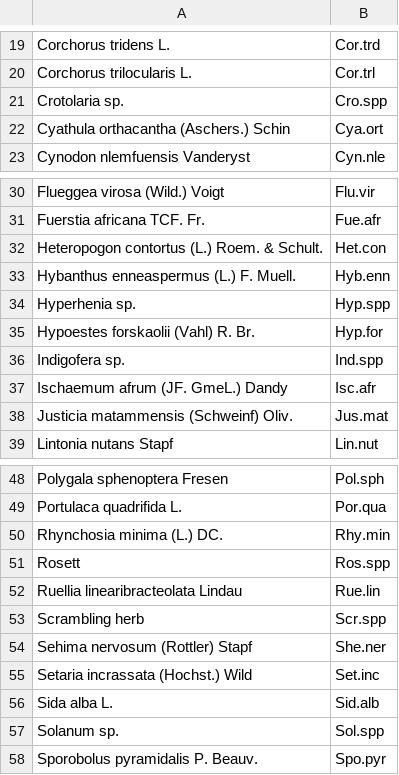
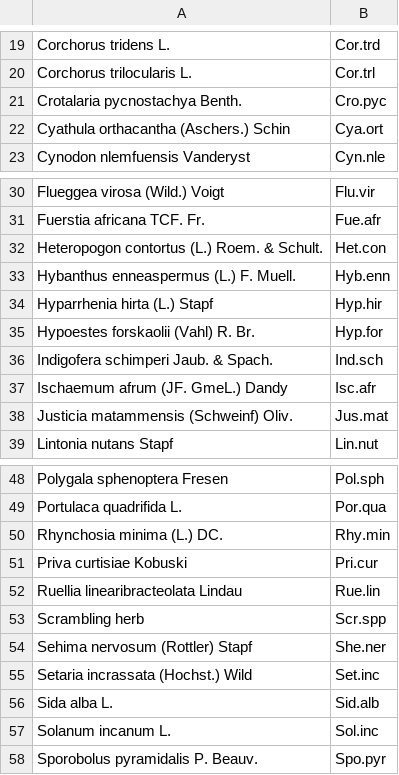
Before and after one commit to anotherswsmith/Pastoralism_in_NecSar, a CSV file: Exclosures_spp_regrowth/VegSppAbbr.csv, drawn as a sheet; only a part is shown, gaps mark what is left out; removed rows and columns are numbered as before the commit, all else as after; the diff names each change by its address in the sheet, - before the commit and + after, or states it on an @@ line.

```diff
--- a/Exclosures_spp_regrowth/VegSppAbbr.csv
+++ b/Exclosures_spp_regrowth/VegSppAbbr.csv
-row 21: Crotolaria sp. | Cro.spp
+row 21: Crotalaria pycnostachya Benth. | Cro.pyc
-row 34: Hyperhenia sp. | Hyp.spp
+row 34: Hyparrhenia hirta (L.) Stapf | Hyp.hir
-row 36: Indigofera sp. | Ind.spp
+row 36: Indigofera schimperi Jaub. & Spach. | Ind.sch
-row 51: Rosett | Ros.spp
+row 51: Priva curtisiae Kobuski | Pri.cur
-row 57: Solanum sp. | Sol.spp
+row 57: Solanum incanum L. | Sol.inc
```
Also changed, not shown: Exclosures_spp_regrowth/Spp.Fx.group.csv, Exclosures_spp_regrowth/VegCompSeason3.csv, 2 other files.
